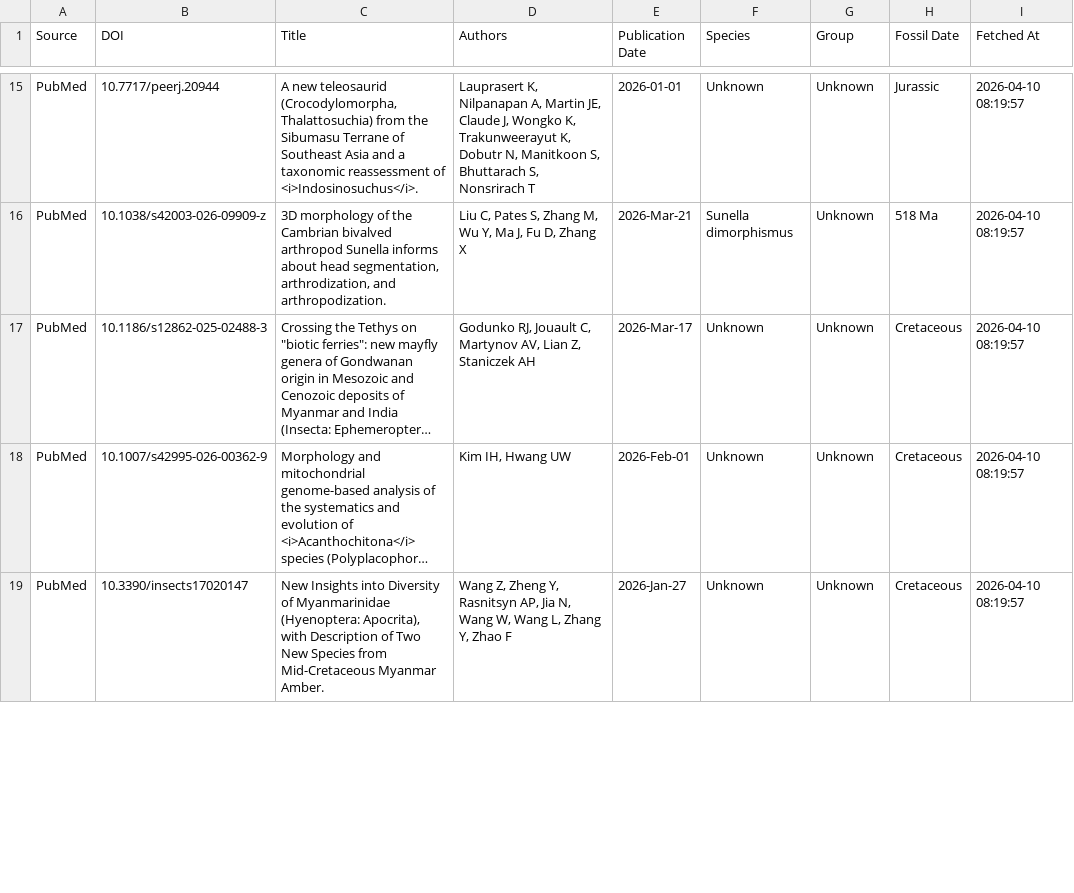
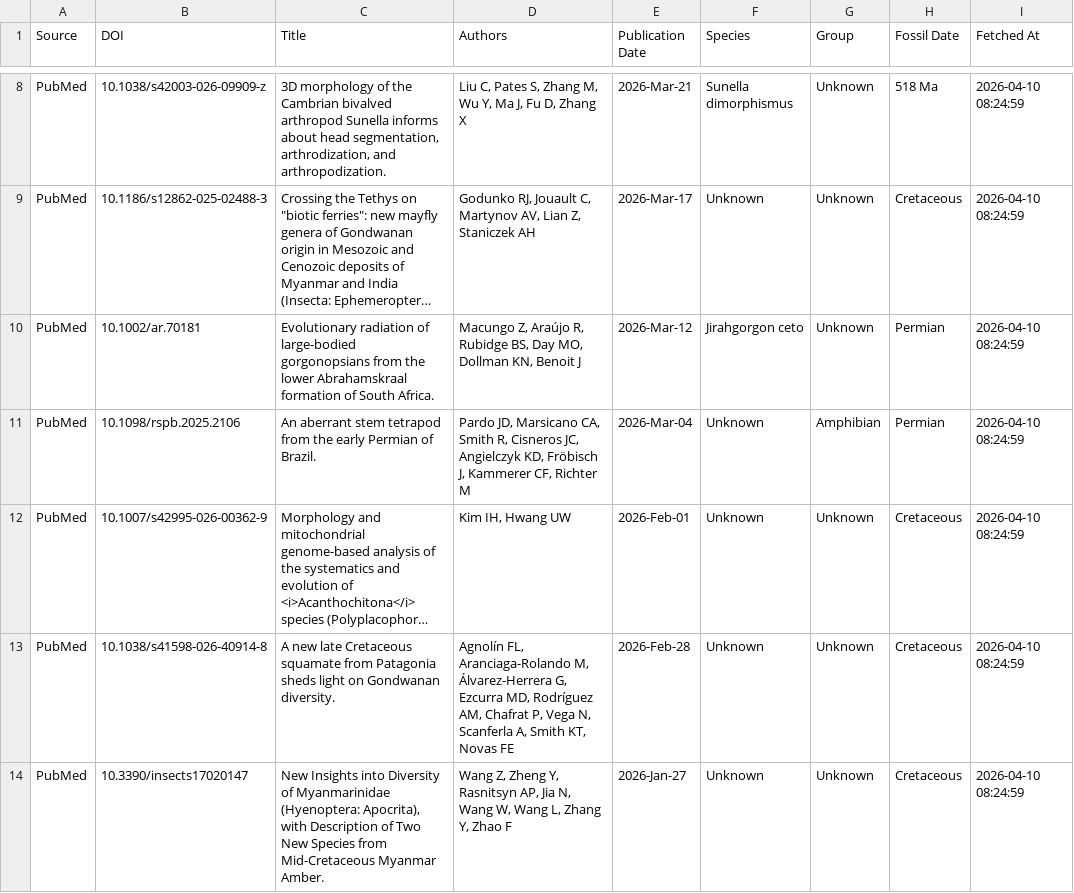
Before and after one commit to freitas-lucas/fossil_searcher, a CSV file: data/fossils.csv, drawn as a sheet; only a part is shown, gaps mark what is left out; long unchanged cells end in …; removed rows and columns are numbered as before the commit, all else as after; the diff covers the shown part only; the diff names each change by its address in the sheet, - before the commit and + after, or states it on an @@ line.

Commit message:
Total reset: reset fossils.csv and run_log.csv and ran fresh search from 2026-01-01

```diff
--- a/data/fossils.csv
+++ b/data/fossils.csv
-row 15: PubMed | 10.7717/peerj.20944 | A new teleosaurid (Crocodylomorpha, Thalattosuchia) from the Sibumasu Terrane of Southeast Asia and a taxonomic reassessment of <i>Indosinosuchus</i>. | Lauprasert K, Nilpanapan A, Martin JE, Claude J, Wongko K, Trakunweerayut K, Dobutr N, Manitkoon S, Bhuttarach S, Nonsrirach T | 2026-01-01 | Unknown | Unknown | Jurassic | 2026-04-10 08:19:57
-I8:I9 (Fetched At): 2026-04-10 08:19:57
+I8:I9 (Fetched At): 2026-04-10 08:24:59
+row 10: PubMed | 10.1002/ar.70181 | Evolutionary radiation of large-bodied gorgonopsians from the lower Abrahamskraal formation of South Africa. | Macungo Z, Araújo R, Rubidge BS, Day MO, Dollman KN, Benoit J | 2026-Mar-12 | Jirahgorgon ceto | Unknown | Permian | 2026-04-10 08:24:59
+row 11: PubMed | 10.1098/rspb.2025.2106 | An aberrant stem tetrapod from the early Permian of Brazil. | Pardo JD, Marsicano CA, Smith R, Cisneros JC, Angielczyk KD, Fröbisch J, Kammerer CF, Richter M | 2026-Mar-04 | Unknown | Amphibian | Permian | 2026-04-10 08:24:59
-I12 (Fetched At): 2026-04-10 08:19:57
+I12 (Fetched At): 2026-04-10 08:24:59
+row 13: PubMed | 10.1038/s41598-026-40914-8 | A new late Cretaceous squamate from Patagonia sheds light on Gondwanan diversity. | Agnolín FL, Aranciaga-Rolando M, Álvarez-Herrera G, Ezcurra MD, Rodríguez AM, Chafrat P, Vega N, Scanferla A, Smith KT, Novas FE | 2026-Feb-28 | Unknown | Unknown | Cretaceous | 2026-04-10 08:24:59
-I14 (Fetched At): 2026-04-10 08:19:57
+I14 (Fetched At): 2026-04-10 08:24:59
```
Also changed, not shown: 5 added rows, 9 removed rows and 13 edited cells elsewhere in this file, data/run_log.csv, 1 other file.
